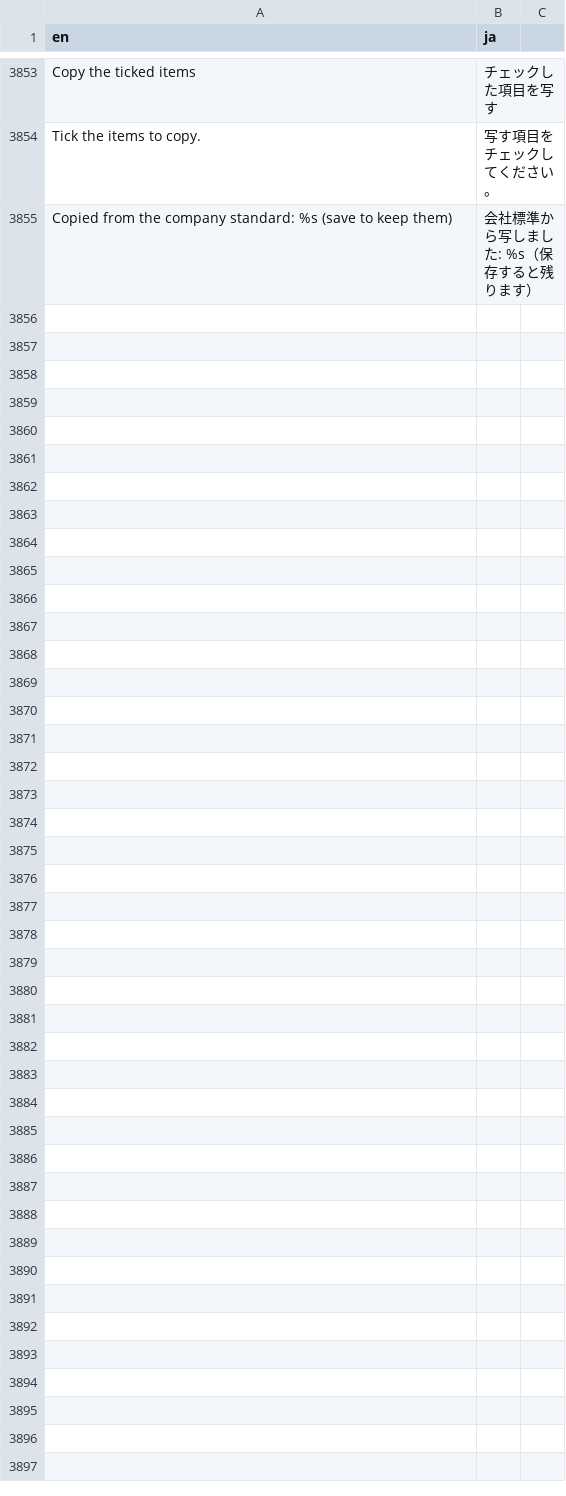
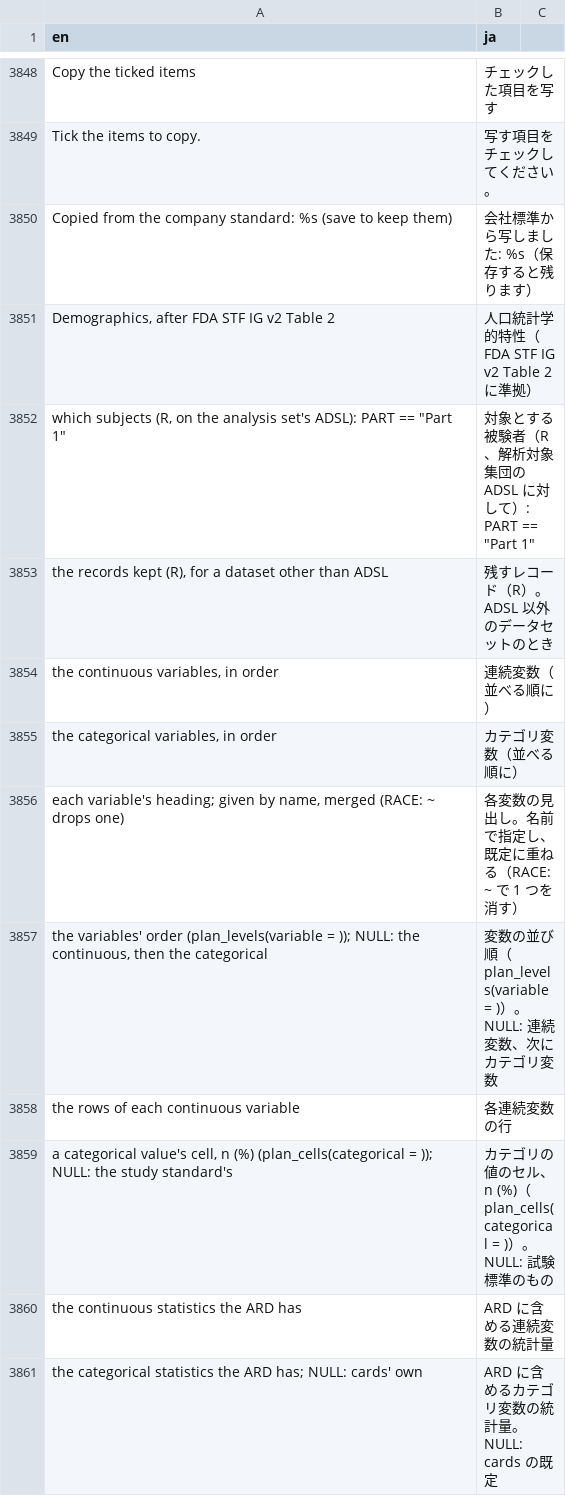
Before and after one commit to ichirio/tflplanner, a CSV file: inst/i18n/strings.csv, drawn as a sheet; only a part is shown, gaps mark what is left out; the diff covers the shown part only; the diff names each change by its address in the sheet, - before the commit and + after, or states it on an @@ line.

```diff
--- a/inst/i18n/strings.csv
+++ b/inst/i18n/strings.csv
+row 3851: Demographics, after FDA STF IG v2 Table 2 | 人口統計学的特性（FDA STF IG v2 Table 2 に準拠）
+row 3852: which subjects (R, on the analysis set's ADSL): PART == "Part 1" | 対象とする被験者（R、解析対象集団の ADSL に対して）: PART == "Part 1"
+row 3853: the records kept (R), for a dataset other than ADSL | 残すレコード（R）。ADSL 以外のデータセットのとき
+row 3854: the continuous variables, in order | 連続変数（並べる順に）
+row 3855: the categorical variables, in order | カテゴリ変数（並べる順に）
+row 3856: each variable's heading; given by name, merged (RACE: ~ drops one) | 各変数の見出し。名前で指定し、既定に重ねる（RACE: ~ で 1 つを消す）
+row 3857: the variables' order (plan_levels(variable = )); NULL: the continuous, then the categorical | 変数の並び順（plan_levels(variable = )）。NULL: 連続変数、次にカテゴリ変数
+row 3858: the rows of each continuous variable | 各連続変数の行
+row 3859: a categorical value's cell, n (%) (plan_cells(categorical = )); NULL: the study standard's | カテゴリの値のセル、n (%)（plan_cells(categorical = )）。NULL: 試験標準のもの
+row 3860: the continuous statistics the ARD has | ARD に含める連続変数の統計量
+row 3861: the categorical statistics the ARD has; NULL: cards' own | ARD に含めるカテゴリ変数の統計量。NULL: cards の既定
```
Also changed, not shown: 11 added rows and 6 removed rows elsewhere in this file, 3 other files.
